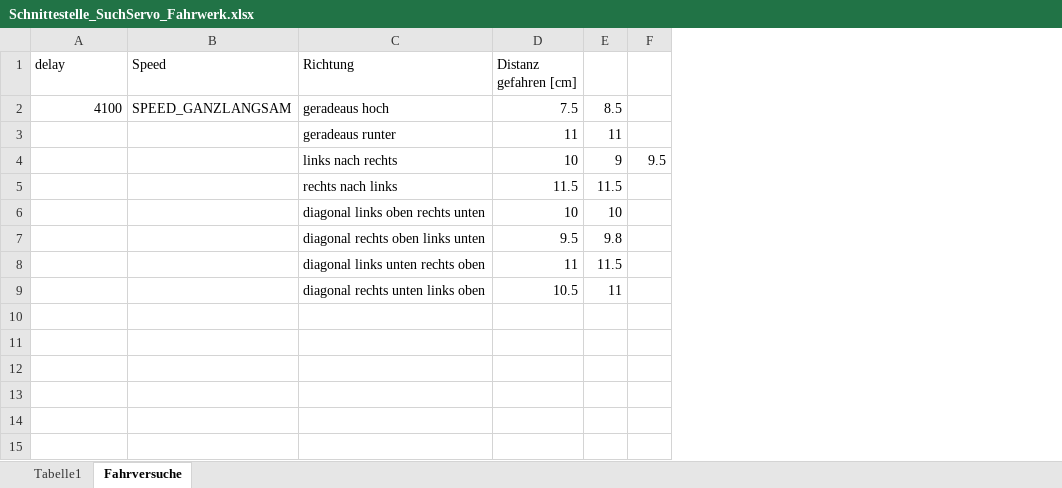
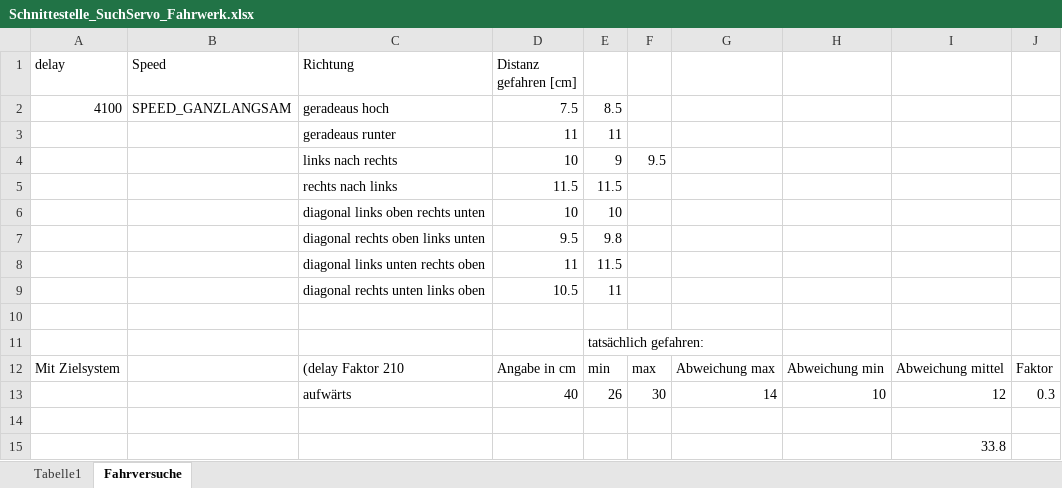
Before and after one commit to zebraline114/peco, an Excel workbook: Doku/Schnittestelle_SuchServo_Fahrwerk.xlsx, sheet Fahrversuche, drawn as a sheet; values as stored, in another font and other column widths than the file's, no borders; the diff names each change by its address in the sheet, - before the commit and + after, or states it on an @@ line.

Commit message:
MOD:  - Stand ohne Ultraschall / Servo aus ZBW fixiert

```diff
--- a/Doku/Schnittestelle_SuchServo_Fahrwerk.xlsx (sheet Fahrversuche)
+++ b/Doku/Schnittestelle_SuchServo_Fahrwerk.xlsx (sheet Fahrversuche)
+column G, empty
+column H, empty
+column I, empty
+column J, empty
+row 10: (empty)
+row 11:  |  |  |  | tatsächlich gefahren:
+row 12: Mit Zielsystem |  | (delay Faktor 210 | Angabe in cm | min | max | Abweichung max | Abweichung min | Abweichung mittel | Faktor
+row 13:  |  | aufwärts | 40 | 26 | 30 | 14 | 10 | 12 | 0.3
+row 14: (empty)
+row 15:  |  |  |  |  |  |  |  | 33.8
```
Also changed, not shown: sheet Tabelle1, charts or pictures, 3 other files.
